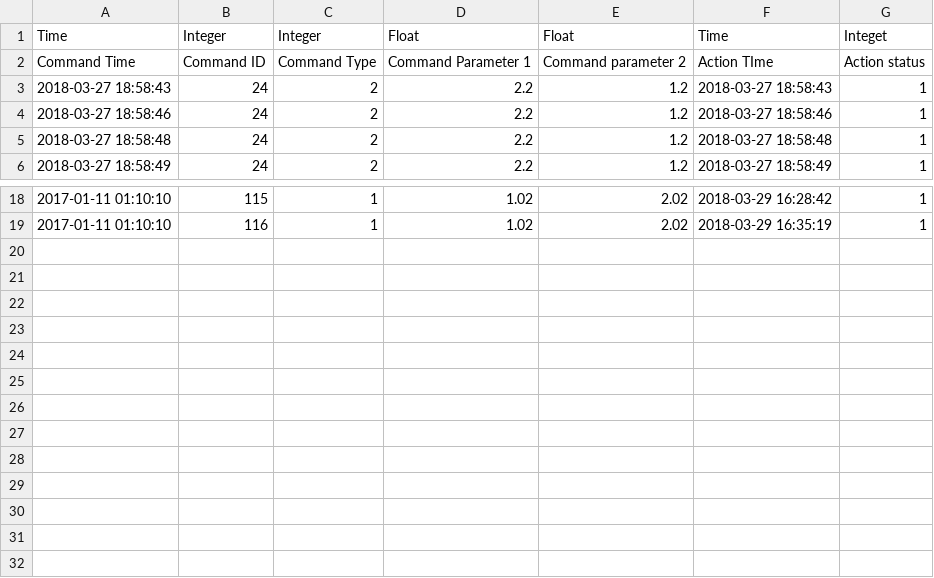
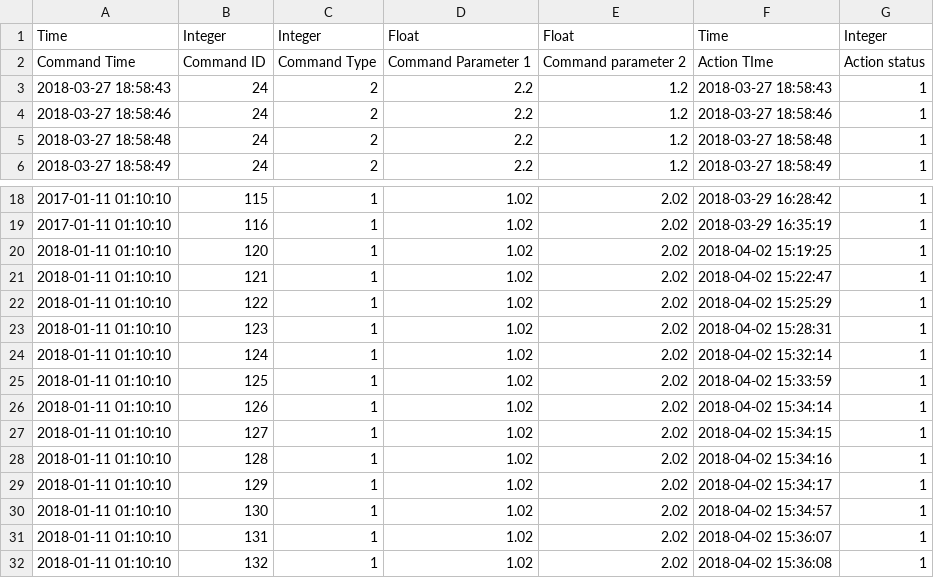
Before and after one commit to RPI-ODQS/ODQS-Raspberry-Pi, a CSV file: project/COM_Record/Command(COM) Data.csv, drawn as a sheet; only a part is shown, gaps mark what is left out.

Commit message:
Fixed a display error: The unit of action status in Command(COM)Data.csv was 'integet'. Now it is changed to 'integer'.

```diff
--- a/project/COM_Record/Command(COM) Data.csv
+++ b/project/COM_Record/Command(COM) Data.csv
@@ -1,2 +1,2 @@
-Time,Integer,Integer,Float,Float,Time,Integet
+Time,Integer,Integer,Float,Float,Time,Integer
 Command Time,Command ID,Command Type,Command Parameter 1,Command parameter 2,Action TIme,Action status
@@ -19 +19,14 @@ Command Time,Command ID,Command Type,Command Parameter 1,Command parameter 2,Act
 2017-01-11 01:10:10,116,1,1.02,2.02,2018-03-29 16:35:19,1
+2018-01-11 01:10:10,120,1,1.02,2.02,2018-04-02 15:19:25,1
+2018-01-11 01:10:10,121,1,1.02,2.02,2018-04-02 15:22:47,1
+2018-01-11 01:10:10,122,1,1.02,2.02,2018-04-02 15:25:29,1
+2018-01-11 01:10:10,123,1,1.02,2.02,2018-04-02 15:28:31,1
+2018-01-11 01:10:10,124,1,1.02,2.02,2018-04-02 15:32:14,1
+2018-01-11 01:10:10,125,1,1.02,2.02,2018-04-02 15:33:59,1
+2018-01-11 01:10:10,126,1,1.02,2.02,2018-04-02 15:34:14,1
+2018-01-11 01:10:10,127,1,1.02,2.02,2018-04-02 15:34:15,1
+2018-01-11 01:10:10,128,1,1.02,2.02,2018-04-02 15:34:16,1
+2018-01-11 01:10:10,129,1,1.02,2.02,2018-04-02 15:34:17,1
+2018-01-11 01:10:10,130,1,1.02,2.02,2018-04-02 15:34:57,1
+2018-01-11 01:10:10,131,1,1.02,2.02,2018-04-02 15:36:07,1
+2018-01-11 01:10:10,132,1,1.02,2.02,2018-04-02 15:36:08,1
```
Also changed, not shown: 1 other file.
